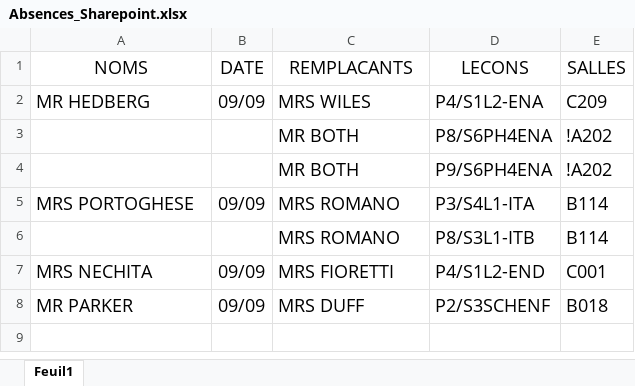
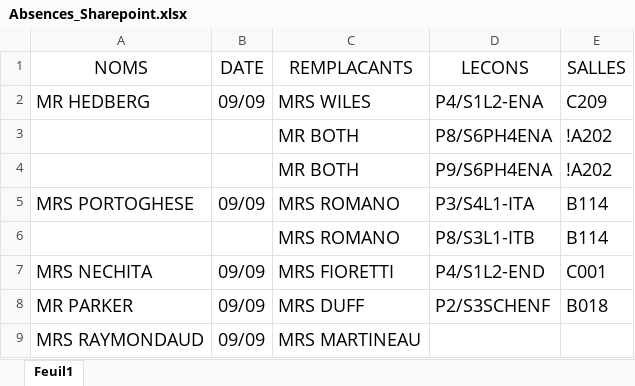
Before and after one commit to MAM-ICT-ADMIN/absences-sec, an Excel workbook: Absences_Sharepoint.xlsx, sheet Feuil1, drawn as a sheet; values as stored, in another font and other column widths than the file's, no borders; the diff names each change by its address in the sheet, - before the commit and + after, or states it on an @@ line.

Commit message:
MAJ absences 2026-09-09 08:20

```diff
--- a/Absences_Sharepoint.xlsx (sheet Feuil1)
+++ b/Absences_Sharepoint.xlsx (sheet Feuil1)
+row 9: MRS RAYMONDAUD | 09/09 | MRS MARTINEAU
```
